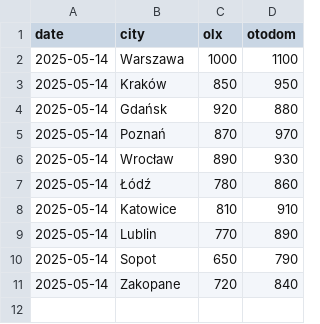
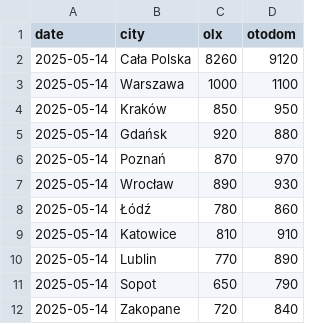
Before and after one commit to adammarian2/ogloszenia, a CSV file: data.csv, drawn as a sheet; the diff names each change by its address in the sheet, - before the commit and + after, or states it on an @@ line.

Commit message:
Update data.csv

```diff
--- a/data.csv
+++ b/data.csv
+row 2: 2025-05-14 | Cała Polska | 8260 | 9120
```
